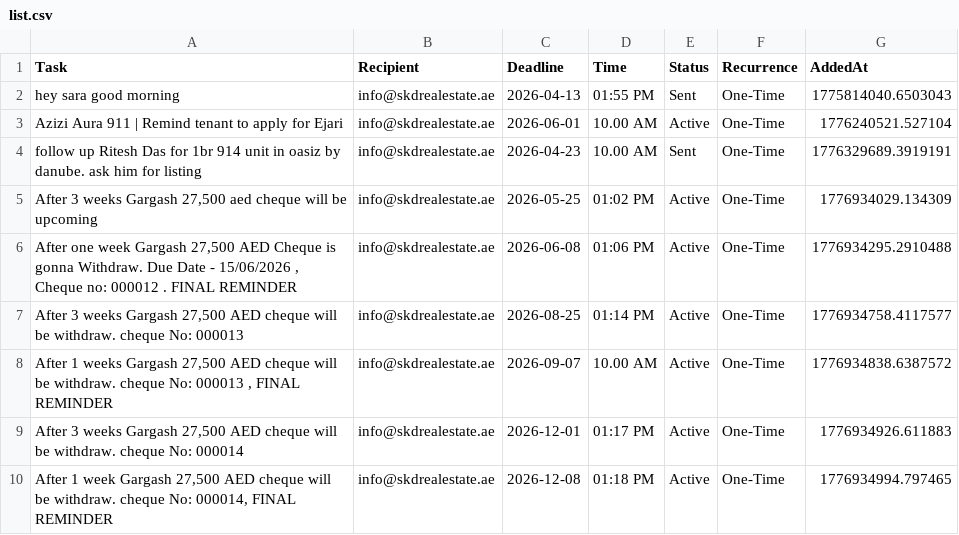
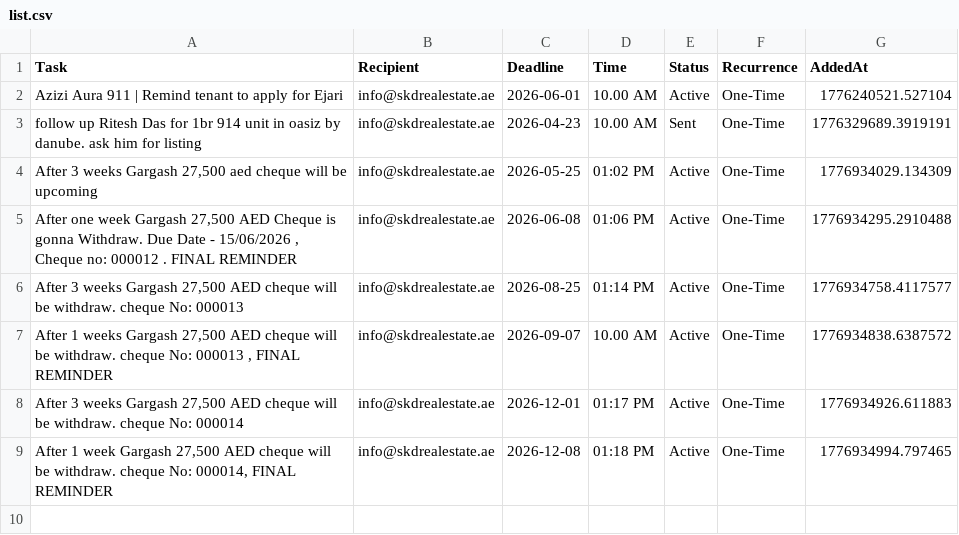
Before and after one commit to skdrealestate10-hash/my-real-estate-reminders, a CSV file: list.csv, drawn as a sheet.

Commit message:
SKD System: Update Memory

```diff
--- a/list.csv
+++ b/list.csv
@@ -1,3 +1,2 @@
 Task,Recipient,Deadline,Time,Status,Recurrence,AddedAt
-hey sara good morning ,info@skdrealestate.ae,2026-04-13,01:55 PM,Sent,One-Time,1775814040.6503043
 Azizi Aura 911  | Remind tenant to apply for Ejari ,info@skdrealestate.ae,2026-06-01,10.00 AM,Active,One-Time,1776240521.527104
```
